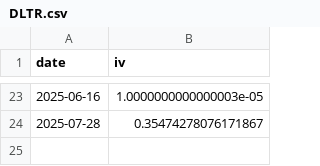
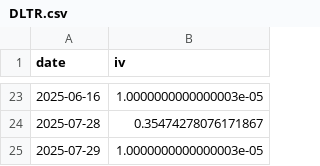
Before and after one commit to ykcoatepe/portfolio_exporter, a CSV file: iv_history/DLTR.csv, drawn as a sheet; only a part is shown, gaps mark what is left out; the diff names each change by its address in the sheet, - before the commit and + after, or states it on an @@ line.

```diff
--- a/iv_history/DLTR.csv
+++ b/iv_history/DLTR.csv
+row 25: 2025-07-29 | 1.0000000000000003e-05
```
Also changed, not shown: iv_history/MCD.csv, iv_history/PDBC.csv, 28 other files.
